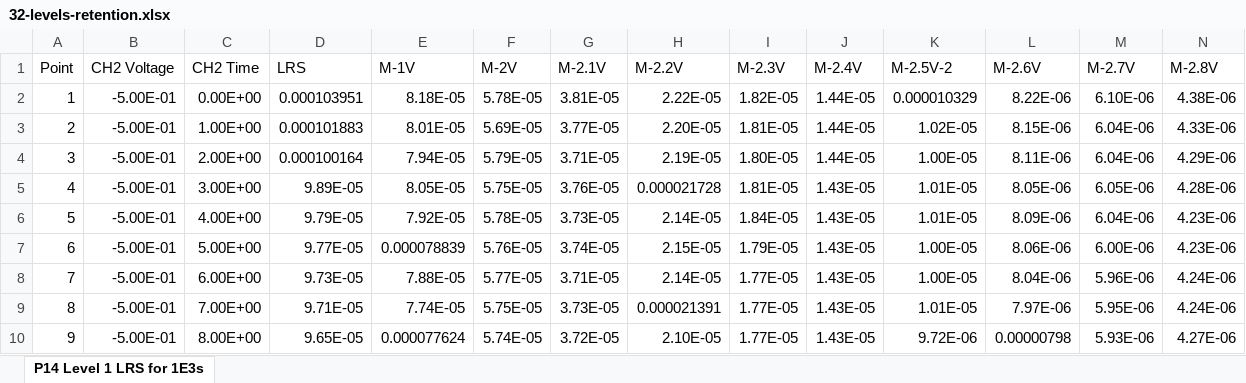
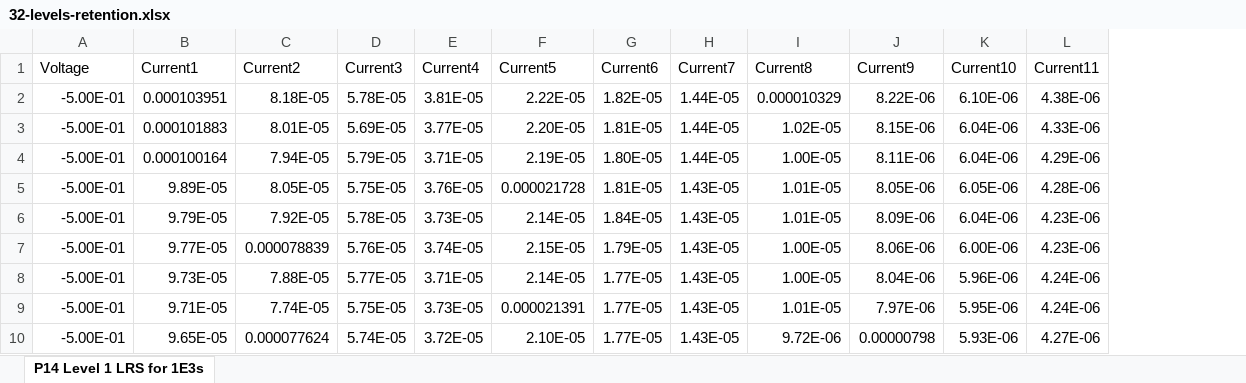
Before and after one commit to joksas/mnn-cam, an Excel workbook: expdata/32-levels-retention.xlsx, sheet P14 Level 1 LRS for 1E3s, drawn as a sheet; only a part is shown; values as stored, in another font and other column widths than the file's, no borders; removed rows and columns are numbered as before the commit, all else as after; rows hold the shown columns only; the diff names each change by its address in the sheet, - before the commit and + after, or states it on an @@ line.

Commit message:
allow arbitrary experimental data files

```diff
--- a/expdata/32-levels-retention.xlsx (sheet P14 Level 1 LRS for 1E3s)
+++ b/expdata/32-levels-retention.xlsx (sheet P14 Level 1 LRS for 1E3s)
-column A, rows 2-10: 1 | 2 | 3 | 4 | 5 | 6 | 7 | 8 | 9
-column C, rows 2-10: 0.00E+00 | 1.00E+00 | 2.00E+00 | 3.00E+00 | 4.00E+00 | 5.00E+00 | 6.00E+00 | 7.00E+00 | 8.00E+00
-row 1: Point | CH2 Voltage | CH2 Time | LRS | M-1V | M-2V | M-2.1V | M-2.2V | M-2.3V | M-2.4V | M-2.5V-2 | M-2.6V | M-2.7V | M-2.8V
+row 1: Voltage | Current1 | Current2 | Current3 | Current4 | Current5 | Current6 | Current7 | Current8 | Current9 | Current10 | Current11
```
Also changed, not shown: 4 other files.
